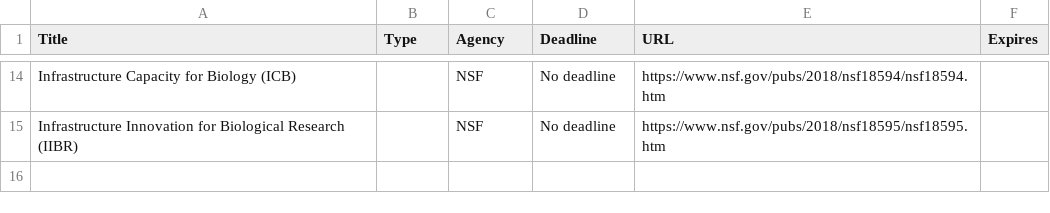
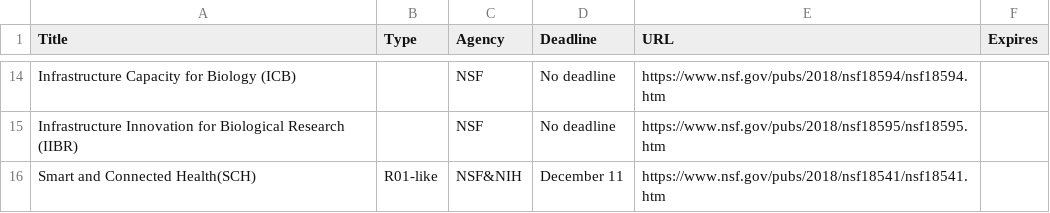
Before and after one commit to mdozmorov/Grants_notes, a CSV file: Grants.csv, drawn as a sheet; only a part is shown, gaps mark what is left out; the diff names each change by its address in the sheet, - before the commit and + after, or states it on an @@ line.

Commit message:
Add NSH&NIH Smart and Connected Health(SCH) program

```diff
--- a/Grants.csv
+++ b/Grants.csv
+row 16: Smart and Connected Health(SCH) | R01-like | NSF&NIH | December 11 | https://www.nsf.gov/pubs/2018/nsf18541/nsf18541.htm
```
